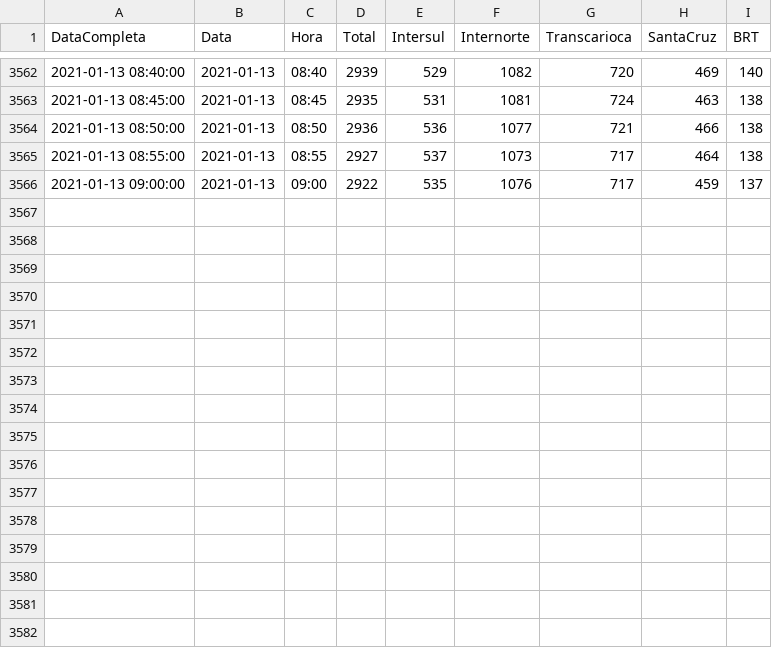
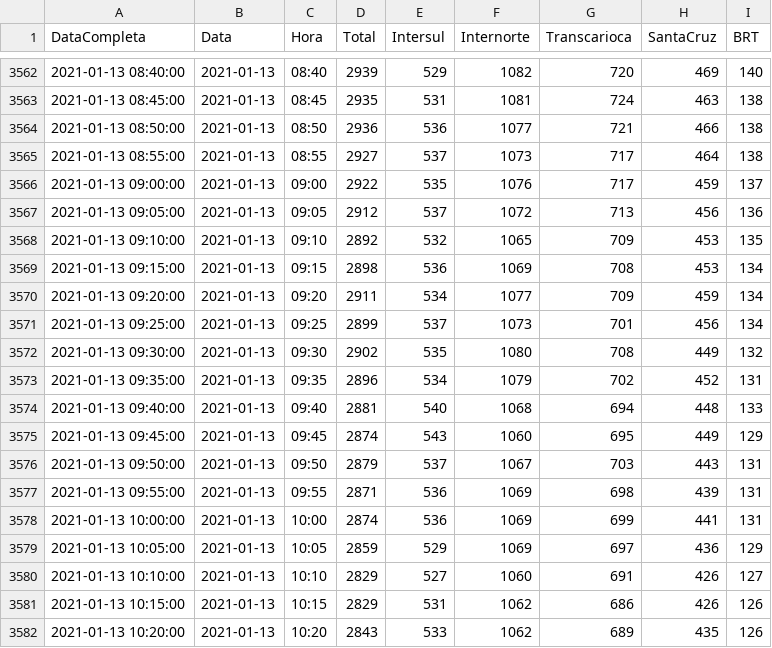
Before and after one commit to gbragaalves/OnibusRio, a CSV file: QuantidadeOnibus/QuantidadeOnibus.csv, drawn as a sheet; only a part is shown, gaps mark what is left out.

```diff
--- a/QuantidadeOnibus/QuantidadeOnibus.csv
+++ b/QuantidadeOnibus/QuantidadeOnibus.csv
@@ -3566 +3566,17 @@
 "2021-01-13 09:00:00";"2021-01-13";"09:00";2922;535;1076;717;459;137
+"2021-01-13 09:05:00";"2021-01-13";"09:05";2912;537;1072;713;456;136
+"2021-01-13 09:10:00";"2021-01-13";"09:10";2892;532;1065;709;453;135
+"2021-01-13 09:15:00";"2021-01-13";"09:15";2898;536;1069;708;453;134
+"2021-01-13 09:20:00";"2021-01-13";"09:20";2911;534;1077;709;459;134
+"2021-01-13 09:25:00";"2021-01-13";"09:25";2899;537;1073;701;456;134
+"2021-01-13 09:30:00";"2021-01-13";"09:30";2902;535;1080;708;449;132
+"2021-01-13 09:35:00";"2021-01-13";"09:35";2896;534;1079;702;452;131
+"2021-01-13 09:40:00";"2021-01-13";"09:40";2881;540;1068;694;448;133
+"2021-01-13 09:45:00";"2021-01-13";"09:45";2874;543;1060;695;449;129
+"2021-01-13 09:50:00";"2021-01-13";"09:50";2879;537;1067;703;443;131
+"2021-01-13 09:55:00";"2021-01-13";"09:55";2871;536;1069;698;439;131
+"2021-01-13 10:00:00";"2021-01-13";"10:00";2874;536;1069;699;441;131
+"2021-01-13 10:05:00";"2021-01-13";"10:05";2859;529;1069;697;436;129
+"2021-01-13 10:10:00";"2021-01-13";"10:10";2829;527;1060;691;426;127
+"2021-01-13 10:15:00";"2021-01-13";"10:15";2829;531;1062;686;426;126
+"2021-01-13 10:20:00";"2021-01-13";"10:20";2843;533;1062;689;435;126
```
Also changed, not shown: 1 other file.
